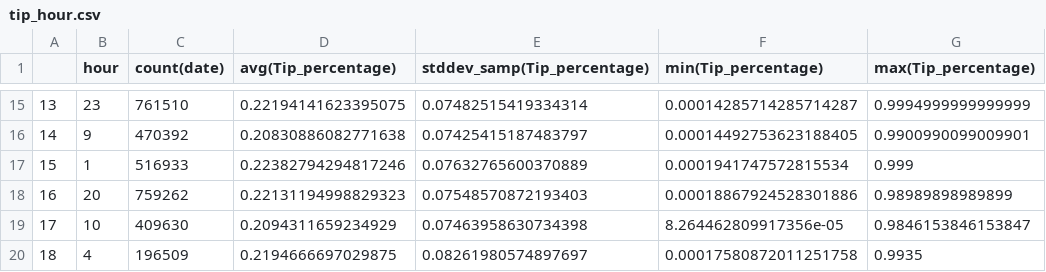
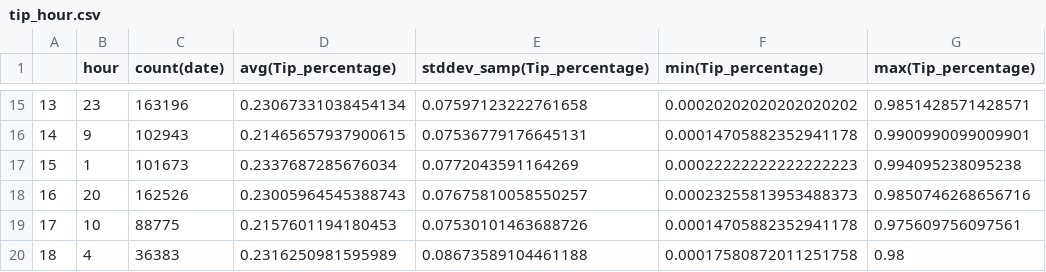
Before and after one commit to MiyainNYC/PySpark-Data-Challenge, a CSV file: new_stats/tip_hour.csv, drawn as a sheet; only a part is shown, gaps mark what is left out; the diff covers the shown part only.

```diff
--- a/new_stats/tip_hour.csv
+++ b/new_stats/tip_hour.csv
@@ -15,6 +15,6 @@
-13,23,761510,0.22194141623395075,0.07482515419334314,0.00014285714285714287,0.9994999999999999
-14,9,470392,0.20830886082771638,0.07425415187483797,0.00014492753623188405,0.9900990099009901
-15,1,516933,0.22382794294817246,0.07632765600370889,0.0001941747572815534,0.999
-16,20,759262,0.22131194998829323,0.07548570872193403,0.00018867924528301886,0.98989898989899
-17,10,409630,0.2094311659234929,0.07463958630734398,8.264462809917356e-05,0.9846153846153847
-18,4,196509,0.2194666697029875,0.08261980574897697,0.00017580872011251758,0.9935
+13,23,163196,0.23067331038454134,0.07597123222761658,0.00020202020202020202,0.9851428571428571
+14,9,102943,0.21465657937900615,0.07536779176645131,0.00014705882352941178,0.9900990099009901
+15,1,101673,0.2337687285676034,0.0772043591164269,0.00022222222222222223,0.994095238095238
+16,20,162526,0.23005964545388743,0.07675810058550257,0.00023255813953488373,0.9850746268656716
+17,10,88775,0.2157601194180453,0.07530101463688726,0.00014705882352941178,0.975609756097561
+18,4,36383,0.2316250981595989,0.08673589104461188,0.00017580872011251758,0.98
```
Also changed, not shown: 85 edited cells elsewhere in this file, new_stats/tip_icon.csv.
